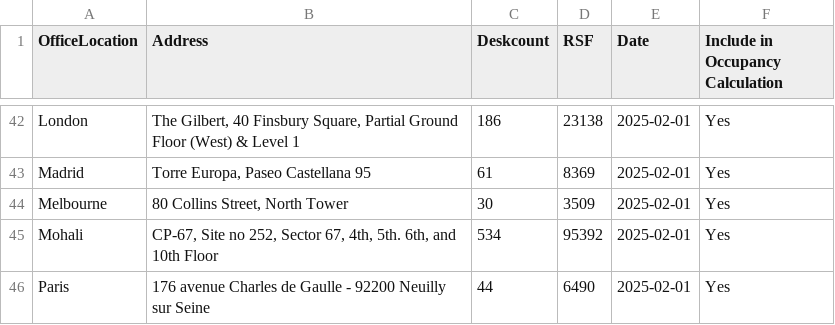
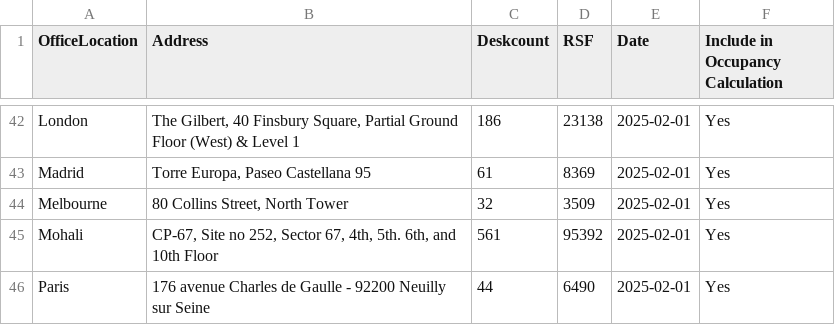
Before and after one commit to GSJake/cos_office_occupancy_pipeline, a CSV file: converted_data/Deskcount/2025-02_Deskcount.csv (was converted_data/Deskcount/February Deskcount.csv), drawn as a sheet; only a part is shown, gaps mark what is left out; the diff covers the shown part only.

```diff
--- a/converted_data/Deskcount/February Deskcount.csv
+++ b/converted_data/Deskcount/2025-02_Deskcount.csv
@@ -44,4 +44,4 @@ London,"The Gilbert, 40 Finsbury Square, Partial Ground Floor (West) & Level 1",
 Madrid,"Torre Europa, Paseo Castellana 95",61,8369,2025-02-01,Yes
-Melbourne,"80 Collins Street, North Tower",30,3509,2025-02-01,Yes
-Mohali,"CP-67, Site no 252, Sector 67, 4th, 5th. 6th, and 10th Floor",534,95392,2025-02-01,Yes
+Melbourne,"80 Collins Street, North Tower",32,3509,2025-02-01,Yes
+Mohali,"CP-67, Site no 252, Sector 67, 4th, 5th. 6th, and 10th Floor",561,95392,2025-02-01,Yes
 Paris,176 avenue Charles de Gaulle - 92200 Neuilly sur Seine,44,6490,2025-02-01,Yes
```
Also changed, not shown: 9 edited cells elsewhere in this file, converted_data/Deskcount/2024-05_Deskcount.csv, converted_data/Deskcount/2024-06_Deskcount.csv, 49 other files.
